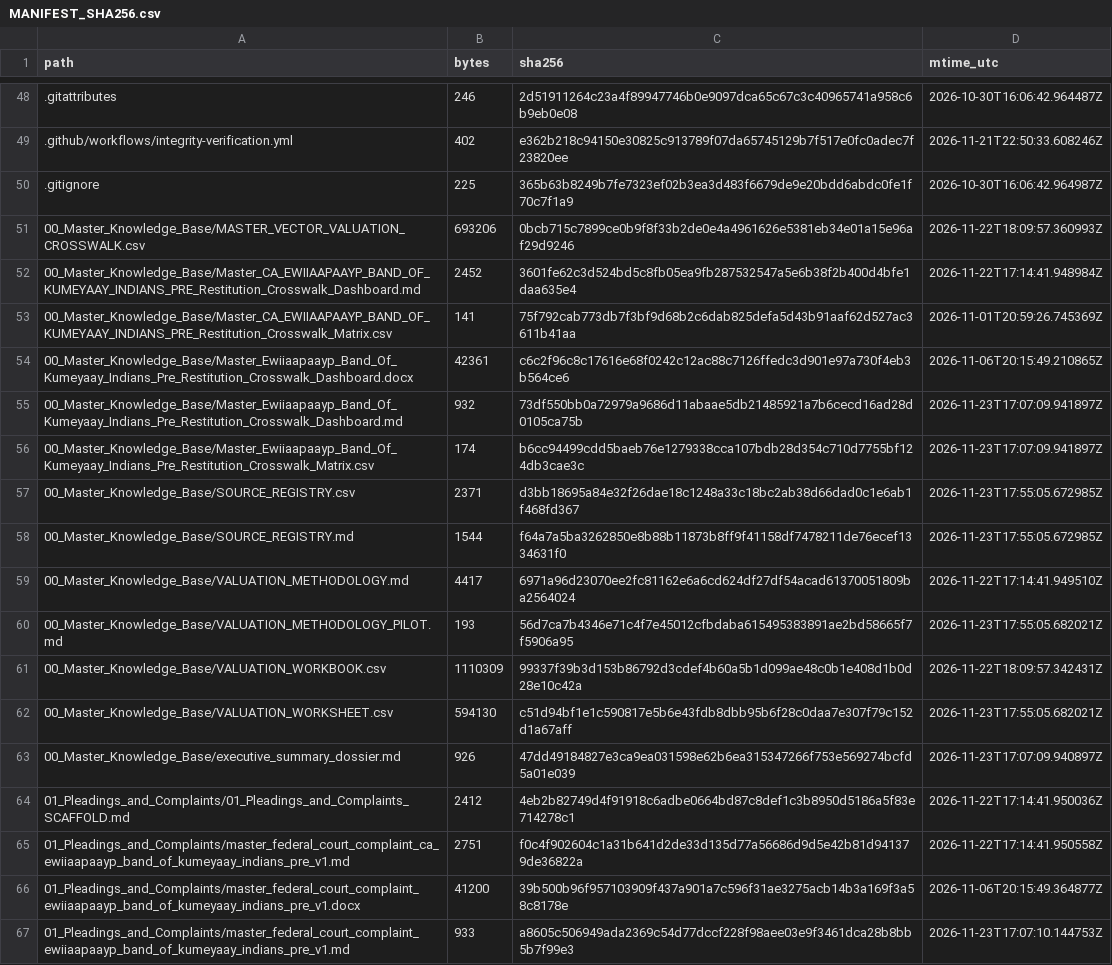
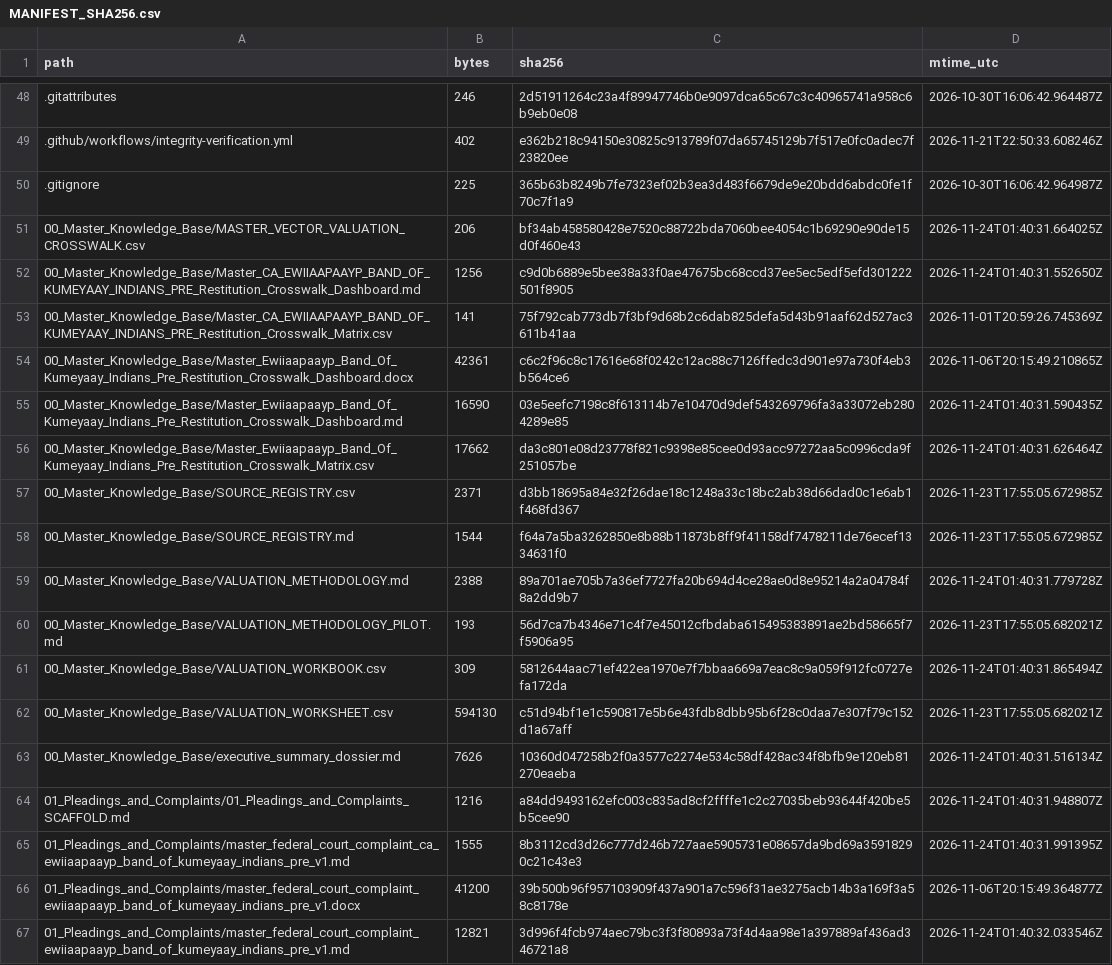
Before and after one commit to GlobalRestitutionAlliance/turtle-island-us-ca-ewiiaapaayp-band-of-kumeyaay-indians-pre-master-litigation, a CSV file: 99_Archives_and_Manifests/MANIFEST_SHA256.csv, drawn as a sheet; only a part is shown, gaps mark what is left out; the diff covers the shown part only.

```diff
--- a/99_Archives_and_Manifests/MANIFEST_SHA256.csv
+++ b/99_Archives_and_Manifests/MANIFEST_SHA256.csv
@@ -50,18 +50,18 @@ path,bytes,sha256,mtime_utc
 .gitignore,225,365b63b8249b7fe7323ef02b3ea3d483f6679de9e20bdd6abdc0fe1f70c7f1a9,2026-10-30T16:06:42.964987Z
-00_Master_Knowledge_Base/MASTER_VECTOR_VALUATION_CROSSWALK.csv,693206,0bcb715c7899ce0b9f8f33b2de0e4a4961626e5381eb34e01a15e96af29d9246,2026-11-22T18:09:57.360993Z
-00_Master_Knowledge_Base/Master_CA_EWIIAAPAAYP_BAND_OF_KUMEYAAY_INDIANS_PRE_Restitution_Crosswalk_Dashboard.md,2452,3601fe62c3d524bd5c8fb05ea9fb287532547a5e6b38f2b400d4bfe1daa635e4,2026-11-22T17:14:41.948984Z
+00_Master_Knowledge_Base/MASTER_VECTOR_VALUATION_CROSSWALK.csv,206,bf34ab458580428e7520c88722bda7060bee4054c1b69290e90de15d0f460e43,2026-11-24T01:40:31.664025Z
+00_Master_Knowledge_Base/Master_CA_EWIIAAPAAYP_BAND_OF_KUMEYAAY_INDIANS_PRE_Restitution_Crosswalk_Dashboard.md,1256,c9d0b6889e5bee38a33f0ae47675bc68ccd37ee5ec5edf5efd301222501f8905,2026-11-24T01:40:31.552650Z
 00_Master_Knowledge_Base/Master_CA_EWIIAAPAAYP_BAND_OF_KUMEYAAY_INDIANS_PRE_Restitution_Crosswalk_Matrix.csv,141,75f792cab773db7f3bf9d68b2c6dab825defa5d43b91aaf62d527ac3611b41aa,2026-11-01T20:59:26.745369Z
 00_Master_Knowledge_Base/Master_Ewiiaapaayp_Band_Of_Kumeyaay_Indians_Pre_Restitution_Crosswalk_Dashboard.docx,42361,c6c2f96c8c17616e68f0242c12ac88c7126ffedc3d901e97a730f4eb3b564ce6,2026-11-06T20:15:49.210865Z
-00_Master_Knowledge_Base/Master_Ewiiaapaayp_Band_Of_Kumeyaay_Indians_Pre_Restitution_Crosswalk_Dashboard.md,932,73df550bb0a72979a9686d11abaae5db21485921a7b6cecd16ad28d0105ca75b,2026-11-23T17:07:09.941897Z
-00_Master_Knowledge_Base/Master_Ewiiaapaayp_Band_Of_Kumeyaay_Indians_Pre_Restitution_Crosswalk_Matrix.csv,174,b6cc94499cdd5baeb76e1279338cca107bdb28d354c710d7755bf124db3cae3c,2026-11-23T17:07:09.941897Z
+00_Master_Knowledge_Base/Master_Ewiiaapaayp_Band_Of_Kumeyaay_Indians_Pre_Restitution_Crosswalk_Dashboard.md,16590,03e5eefc7198c8f613114b7e10470d9def543269796fa3a33072eb2804289e85,2026-11-24T01:40:31.590435Z
+00_Master_Knowledge_Base/Master_Ewiiaapaayp_Band_Of_Kumeyaay_Indians_Pre_Restitution_Crosswalk_Matrix.csv,17662,da3c801e08d23778f821c9398e85cee0d93acc97272aa5c0996cda9f251057be,2026-11-24T01:40:31.626464Z
 00_Master_Knowledge_Base/SOURCE_REGISTRY.csv,2371,d3bb18695a84e32f26dae18c1248a33c18bc2ab38d66dad0c1e6ab1f468fd367,2026-11-23T17:55:05.672985Z
 00_Master_Knowledge_Base/SOURCE_REGISTRY.md,1544,f64a7a5ba3262850e8b88b11873b8ff9f41158df7478211de76ecef1334631f0,2026-11-23T17:55:05.672985Z
-00_Master_Knowledge_Base/VALUATION_METHODOLOGY.md,4417,6971a96d23070ee2fc81162e6a6cd624df27df54acad61370051809ba2564024,2026-11-22T17:14:41.949510Z
+00_Master_Knowledge_Base/VALUATION_METHODOLOGY.md,2388,89a701ae705b7a36ef7727fa20b694d4ce28ae0d8e95214a2a04784f8a2dd9b7,2026-11-24T01:40:31.779728Z
 00_Master_Knowledge_Base/VALUATION_METHODOLOGY_PILOT.md,193,56d7ca7b4346e71c4f7e45012cfbdaba615495383891ae2bd58665f7f5906a95,2026-11-23T17:55:05.682021Z
-00_Master_Knowledge_Base/VALUATION_WORKBOOK.csv,1110309,99337f39b3d153b86792d3cdef4b60a5b1d099ae48c0b1e408d1b0d28e10c42a,2026-11-22T18:09:57.342431Z
+00_Master_Knowledge_Base/VALUATION_WORKBOOK.csv,309,5812644aac71ef422ea1970e7f7bbaa669a7eac8c9a059f912fc0727efa172da,2026-11-24T01:40:31.865494Z
 00_Master_Knowledge_Base/VALUATION_WORKSHEET.csv,594130,c51d94bf1e1c590817e5b6e43fdb8dbb95b6f28c0daa7e307f79c152d1a67aff,2026-11-23T17:55:05.682021Z
-00_Master_Knowledge_Base/executive_summary_dossier.md,926,47dd49184827e3ca9ea031598e62b6ea315347266f753e569274bcfd5a01e039,2026-11-23T17:07:09.940897Z
-01_Pleadings_and_Complaints/01_Pleadings_and_Complaints_SCAFFOLD.md,2412,4eb2b82749d4f91918c6adbe0664bd87c8def1c3b8950d5186a5f83e714278c1,2026-11-22T17:14:41.950036Z
-01_Pleadings_and_Complaints/master_federal_court_complaint_ca_ewiiaapaayp_band_of_kumeyaay_indians_pre_v1.md,2751,f0c4f902604c1a31b641d2de33d135d77a56686d9d5e42b81d941379de36822a,2026-11-22T17:14:41.950558Z
+00_Master_Knowledge_Base/executive_summary_dossier.md,7626,10360d047258b2f0a3577c2274e534c58df428ac34f8bfb9e120eb81270eaeba,2026-11-24T01:40:31.516134Z
+01_Pleadings_and_Complaints/01_Pleadings_and_Complaints_SCAFFOLD.md,1216,a84dd9493162efc003c835ad8cf2ffffe1c2c27035beb93644f420be5b5cee90,2026-11-24T01:40:31.948807Z
+01_Pleadings_and_Complaints/master_federal_court_complaint_ca_ewiiaapaayp_band_of_kumeyaay_indians_pre_v1.md,1555,8b3112cd3d26c777d246b727aae5905731e08657da9bd69a35918290c21c43e3,2026-11-24T01:40:31.991395Z
 01_Pleadings_and_Complaints/master_federal_court_complaint_ewiiaapaayp_band_of_kumeyaay_indians_pre_v1.docx,41200,39b500b96f957103909f437a901a7c596f31ae3275acb14b3a169f3a58c8178e,2026-11-06T20:15:49.364877Z
-01_Pleadings_and_Complaints/master_federal_court_complaint_ewiiaapaayp_band_of_kumeyaay_indians_pre_v1.md,933,a8605c506949ada2369c54d77dccf228f98aee03e9f3461dca28b8bb5b7f99e3,2026-11-23T17:07:10.144753Z
+01_Pleadings_and_Complaints/master_federal_court_complaint_ewiiaapaayp_band_of_kumeyaay_indians_pre_v1.md,12821,3d996f4fcb974aec79bc3f3f80893a73f4d4aa98e1a397889af436ad346721a8,2026-11-24T01:40:32.033546Z
```
Also changed, not shown: 80 edited cells elsewhere in this file, 37 other files.
